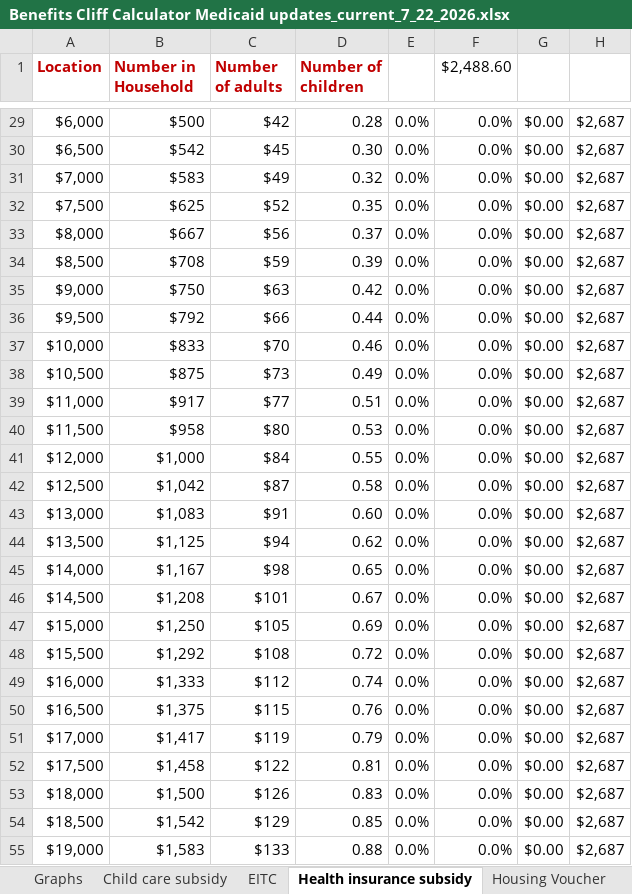
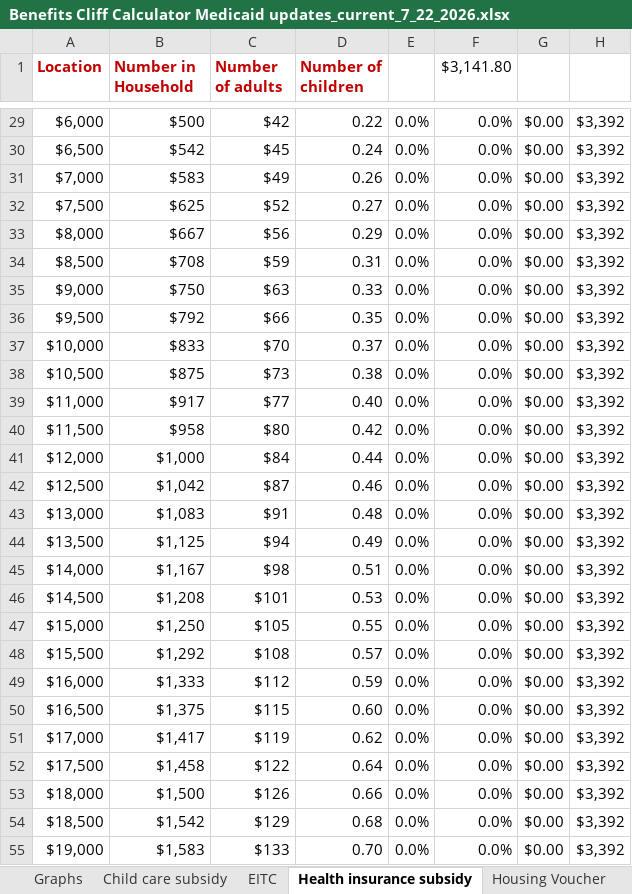
Before and after one commit to RaiiDeNx7/benefits-cliff-calculator, an Excel workbook: data/source/Benefits Cliff Calculator Medicaid updates_current_7_22_2026.xlsx, sheet Health insurance subsidy, drawn as a sheet; only a part is shown, gaps mark what is left out; values as stored, in another font and other column widths than the file's, no borders; charts and pictures not drawn; the diff covers the shown part only; the diff names each change by its address in the sheet, - before the commit and + after, or states it on an @@ line.

```diff
--- a/data/source/Benefits Cliff Calculator Medicaid updates_current_7_22_2026.xlsx (sheet Health insurance subsidy)
+++ b/data/source/Benefits Cliff Calculator Medicaid updates_current_7_22_2026.xlsx (sheet Health insurance subsidy)
-F1: $2,488.60
+F1: $3,141.80
-D29 (Number of children): 0.28
+D29 (Number of children): 0.22
-H29:H55: $2,687
+H29:H55: $3,392
-D30 (Number of children): 0.30
+D30 (Number of children): 0.24
-D31 (Number of children): 0.32
+D31 (Number of children): 0.26
-D32 (Number of children): 0.35
+D32 (Number of children): 0.27
-D33 (Number of children): 0.37
+D33 (Number of children): 0.29
-D34 (Number of children): 0.39
+D34 (Number of children): 0.31
-D35 (Number of children): 0.42
+D35 (Number of children): 0.33
-D36 (Number of children): 0.44
+D36 (Number of children): 0.35
-D37 (Number of children): 0.46
+D37 (Number of children): 0.37
-D38 (Number of children): 0.49
+D38 (Number of children): 0.38
-D39 (Number of children): 0.51
+D39 (Number of children): 0.40
-D40 (Number of children): 0.53
+D40 (Number of children): 0.42
-D41 (Number of children): 0.55
+D41 (Number of children): 0.44
-D42 (Number of children): 0.58
+D42 (Number of children): 0.46
-D43 (Number of children): 0.60
+D43 (Number of children): 0.48
-D44 (Number of children): 0.62
+D44 (Number of children): 0.49
-D45 (Number of children): 0.65
+D45 (Number of children): 0.51
-D46 (Number of children): 0.67
+D46 (Number of children): 0.53
-D47 (Number of children): 0.69
+D47 (Number of children): 0.55
-D48 (Number of children): 0.72
+D48 (Number of children): 0.57
-D49 (Number of children): 0.74
+D49 (Number of children): 0.59
-D50 (Number of children): 0.76
+D50 (Number of children): 0.60
-D51 (Number of children): 0.79
+D51 (Number of children): 0.62
-D52 (Number of children): 0.81
+D52 (Number of children): 0.64
-D53 (Number of children): 0.83
+D53 (Number of children): 0.66
-D54 (Number of children): 0.85
+D54 (Number of children): 0.68
-D55 (Number of children): 0.88
+D55 (Number of children): 0.70
```
Also changed, not shown: 1423 edited cells elsewhere in this sheet, sheet Housing Voucher, sheet SNAP, sheet Child care subsidy, sheet Use this for graphs, sheet Medicaid, sheet TANF-VIEW, 5 more sheets, charts or pictures, 7 other files.
